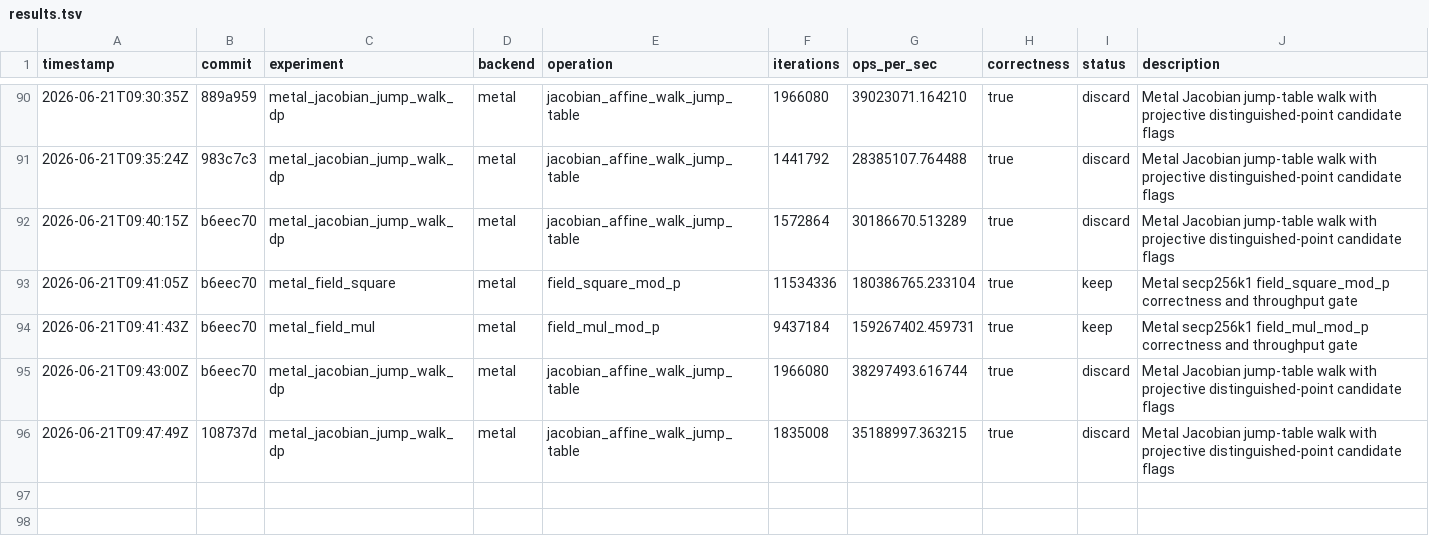
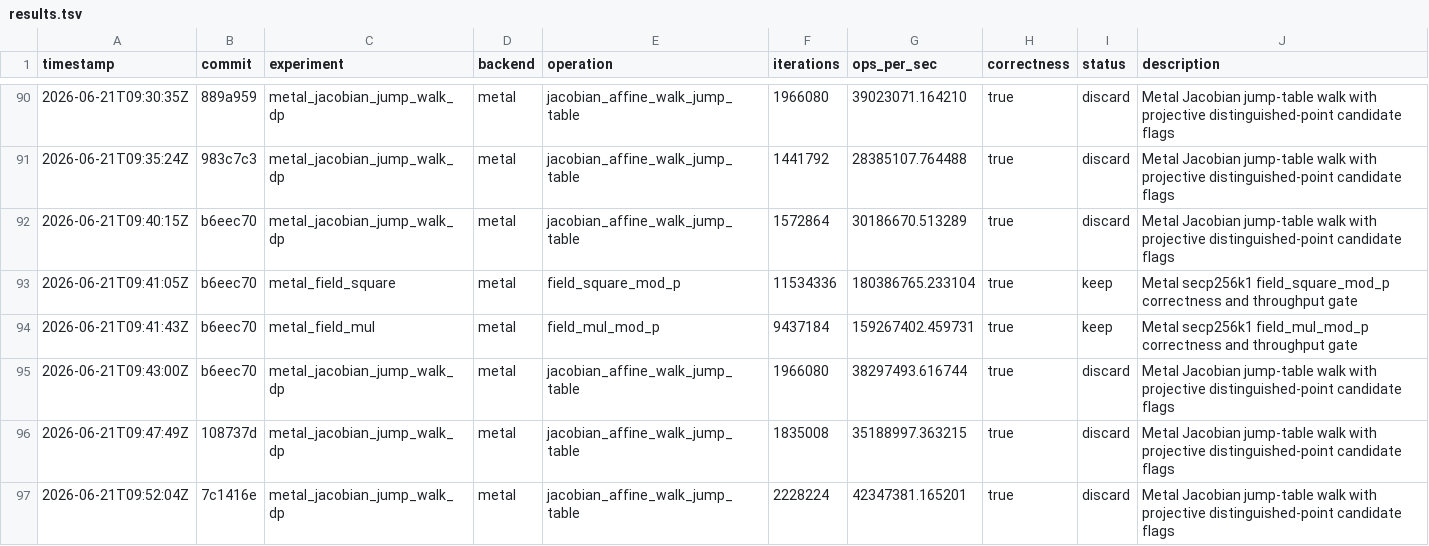
Before and after one commit to metaforismo/RCKangaroo-MT, a TSV file: autoresearch/results.tsv, drawn as a sheet; only a part is shown, gaps mark what is left out; the diff names each change by its address in the sheet, - before the commit and + after, or states it on an @@ line.

Commit message:
docs: record rejected Metal dp4 vector stores

```diff
--- a/autoresearch/results.tsv
+++ b/autoresearch/results.tsv
+row 97: 2026-06-21T09:52:04Z | 7c1416e | metal_jacobian_jump_walk_dp | metal | jacobian_affine_walk_jump_table | 2228224 | 42347381.165201 | true | discard | Metal Jacobian jump-table walk with projective distinguished-point candidate flags
```
Also changed, not shown: 3 other files.
